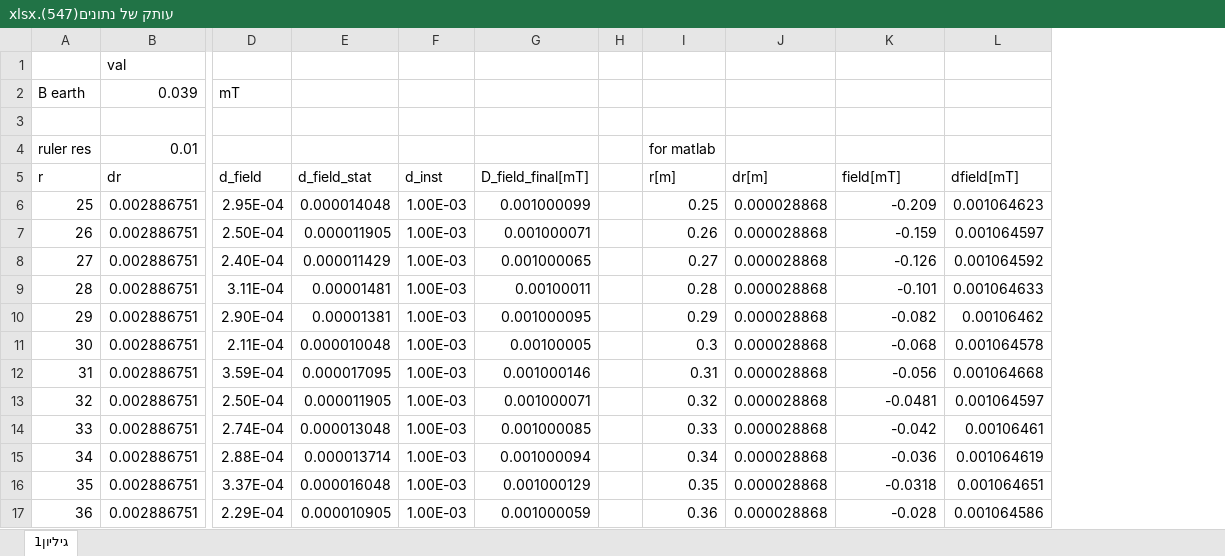
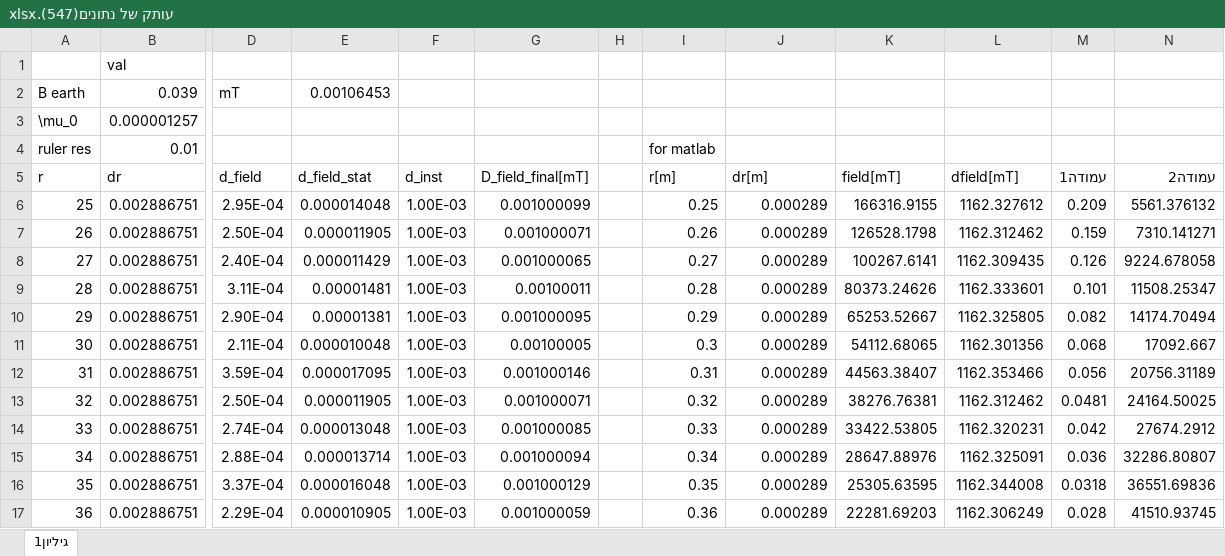
Before and after one commit to yayatab/physics_lab_first_semester, an Excel workbook: lab_first_year/second_semester/magnitude/עותק של נתונים(547).xlsx, sheet גיליון1, drawn as a sheet; only a part is shown, gaps mark what is left out; values as stored, in another font and other column widths than the file's, no borders; charts and pictures and table styles not drawn; removed rows and columns are numbered as before the commit, all else as after; rows hold the shown columns only; the diff covers the shown part only; the diff names each change by its address in the sheet, - before the commit and + after, or states it on an @@ line.

Commit message:
fixed some stuff in magnitude

```diff
--- a/lab_first_year/second_semester/magnitude/עותק של נתונים(547).xlsx (sheet גיליון1)
+++ b/lab_first_year/second_semester/magnitude/עותק של נתונים(547).xlsx (sheet גיליון1)
-column H, empty
+column H, empty
+column M (עמודה1), rows 6-17: 0.209 | 0.159 | 0.126 | 0.101 | 0.082 | 0.068 | 0.056 | 0.0481 | 0.042 | 0.036 | 0.0318 | 0.028
+column N (עמודה2), rows 6-17: 5561.376132 | 7310.141271 | 9224.678058 | 11508.25347 | 14174.70494 | 17092.667 | 20756.31189 | 24164.50025 | 27674.2912 | 32286.80807 | 36551.69836 | 41510.93745
-E2 (d_field_stat): (empty)
+E2 (d_field_stat): 0.00106453
-row 3: (empty)
+row 3: \mu_0 | 0.000001257
-J6:J17 (dr[m]): 0.000028868
+J6:J17 (dr[m]): 0.000289
-K6 (field[mT]): -0.209
+K6 (field[mT]): 166316.9155
-L6 (dfield[mT]): 0.001064623
+L6 (dfield[mT]): 1162.327612
-K7 (field[mT]): -0.159
+K7 (field[mT]): 126528.1798
-L7 (dfield[mT]): 0.001064597
+L7 (dfield[mT]): 1162.312462
-K8 (field[mT]): -0.126
+K8 (field[mT]): 100267.6141
-L8 (dfield[mT]): 0.001064592
+L8 (dfield[mT]): 1162.309435
-K9 (field[mT]): -0.101
+K9 (field[mT]): 80373.24626
-L9 (dfield[mT]): 0.001064633
+L9 (dfield[mT]): 1162.333601
-K10 (field[mT]): -0.082
+K10 (field[mT]): 65253.52667
-L10 (dfield[mT]): 0.00106462
+L10 (dfield[mT]): 1162.325805
-K11 (field[mT]): -0.068
+K11 (field[mT]): 54112.68065
-L11 (dfield[mT]): 0.001064578
+L11 (dfield[mT]): 1162.301356
-K12 (field[mT]): -0.056
+K12 (field[mT]): 44563.38407
-L12 (dfield[mT]): 0.001064668
+L12 (dfield[mT]): 1162.353466
-K13 (field[mT]): -0.0481
+K13 (field[mT]): 38276.76381
-L13 (dfield[mT]): 0.001064597
+L13 (dfield[mT]): 1162.312462
-K14 (field[mT]): -0.042
+K14 (field[mT]): 33422.53805
-L14 (dfield[mT]): 0.00106461
+L14 (dfield[mT]): 1162.320231
-K15 (field[mT]): -0.036
+K15 (field[mT]): 28647.88976
-L15 (dfield[mT]): 0.001064619
+L15 (dfield[mT]): 1162.325091
-K16 (field[mT]): -0.0318
+K16 (field[mT]): 25305.63595
-L16 (dfield[mT]): 0.001064651
+L16 (dfield[mT]): 1162.344008
-K17 (field[mT]): -0.028
+K17 (field[mT]): 22281.69203
-L17 (dfield[mT]): 0.001064586
+L17 (dfield[mT]): 1162.306249
```
Also changed, not shown: 179 edited cells elsewhere in this sheet, charts or pictures.
